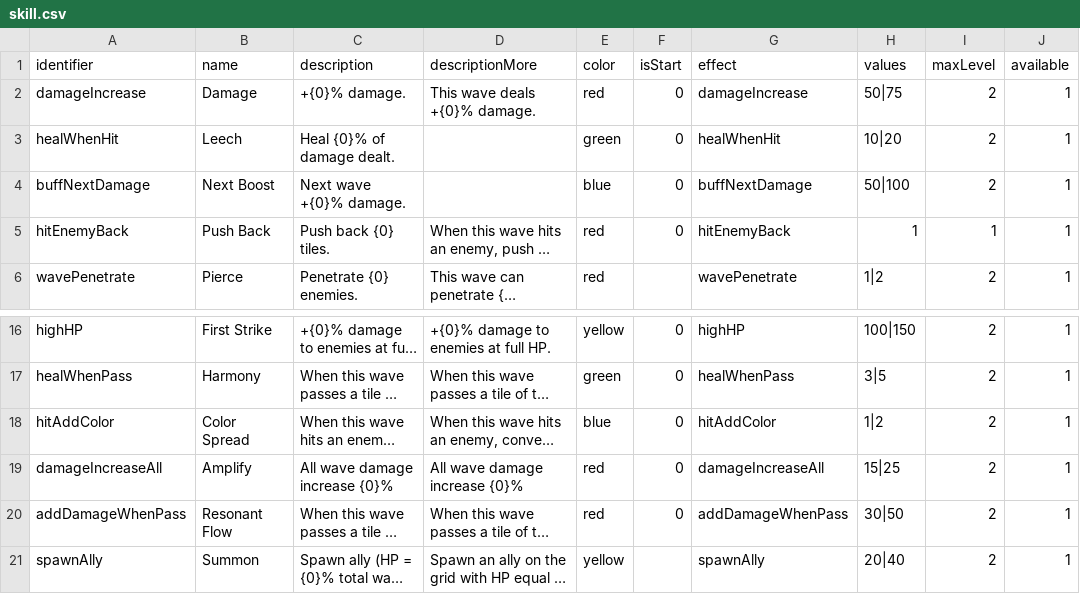
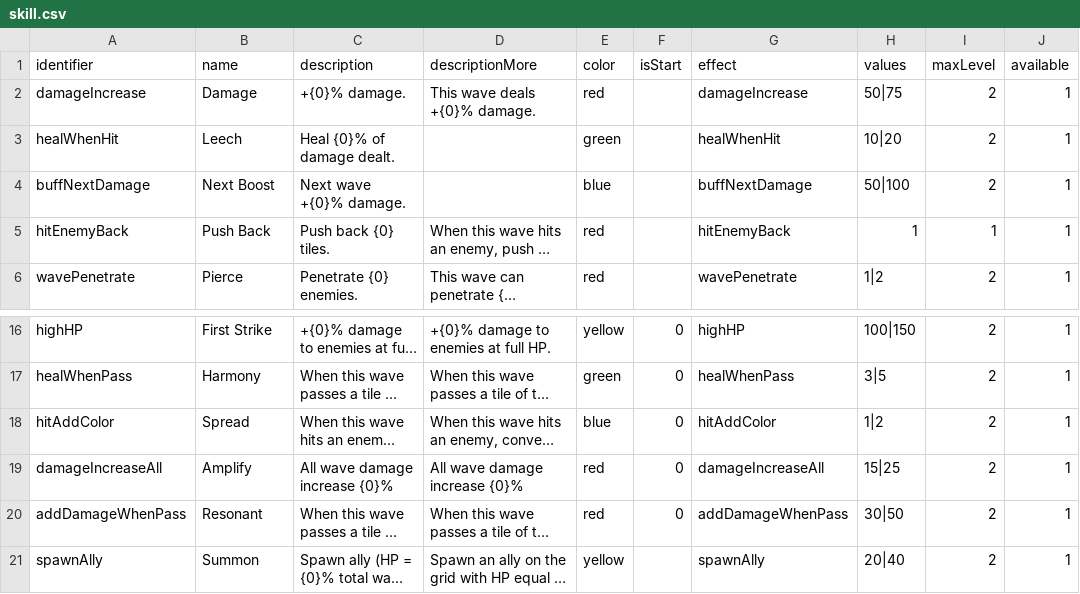
Before and after one commit to shshwdr/wave, a CSV file: Assets/Resources/csv/skill.csv, drawn as a sheet; only a part is shown, gaps mark what is left out; long unchanged cells end in …; the diff names each change by its address in the sheet, - before the commit and + after, or states it on an @@ line.

```diff
--- a/Assets/Resources/csv/skill.csv
+++ b/Assets/Resources/csv/skill.csv
-F2:F5 (isStart): 0
+F2:F5 (isStart): (empty)
-B18 (name): Color Spread
+B18 (name): Spread
-B20 (name): Resonant Flow
+B20 (name): Resonant
```
Also changed, not shown: Assets/Resources/csv/enemy.csv, Assets/Resources/csv/level.csv, 25 other files.
